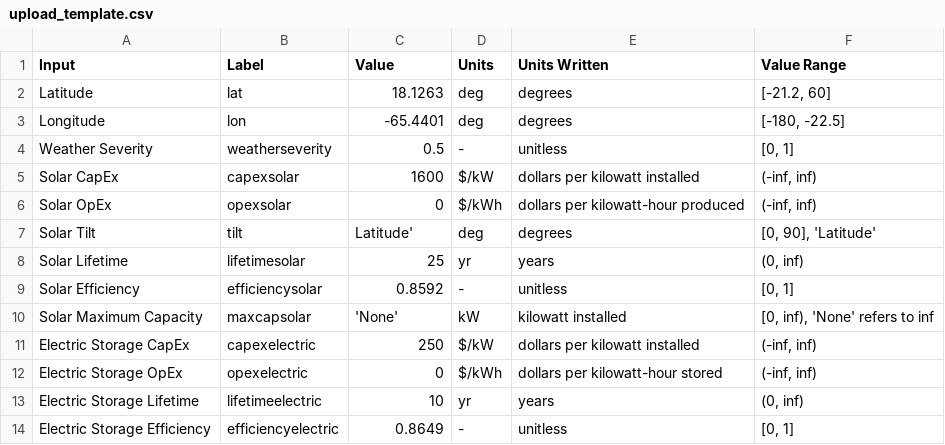
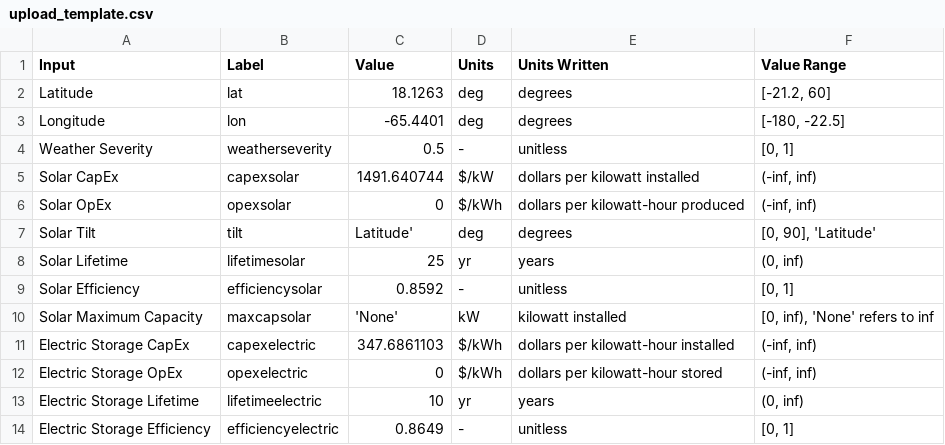
Before and after one commit to avandenhende/Hybrid-Storage-Decision-Model, a CSV file: be/static/upload_template.csv, drawn as a sheet; only a part is shown.

```diff
--- a/be/static/upload_template.csv
+++ b/be/static/upload_template.csv
@@ -4,3 +4,3 @@ Longitude,lon,-65.4401,deg,degrees,"[-180, -22.5]"
 Weather Severity,weatherseverity,0.5,-,unitless,"[0, 1]"
-Solar CapEx,capexsolar,1600,$/kW,dollars per kilowatt installed,"(-inf, inf)"
+Solar CapEx,capexsolar,1491.640744,$/kW,dollars per kilowatt installed,"(-inf, inf)"
 Solar OpEx,opexsolar,0,$/kWh,dollars per kilowatt-hour produced,"(-inf, inf)"
@@ -10,3 +10,3 @@ Solar Efficiency,efficiencysolar,0.8592,-,unitless,"[0, 1]"
 Solar Maximum Capacity,maxcapsolar,'None',kW,kilowatt installed,"[0, inf), 'None' refers to inf"
-Electric Storage CapEx,capexelectric,250,$/kW,dollars per kilowatt installed,"(-inf, inf)"
+Electric Storage CapEx,capexelectric,347.6861103,$/kWh,dollars per kilowatt-hour installed,"(-inf, inf)"
 Electric Storage OpEx,opexelectric,0,$/kWh,dollars per kilowatt-hour stored,"(-inf, inf)"
```
Also changed, not shown: 5 other files.
